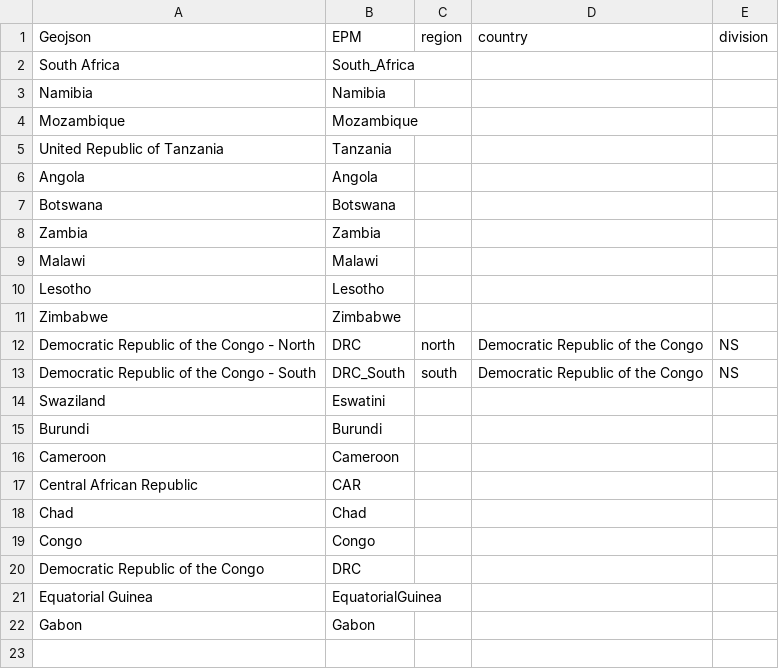
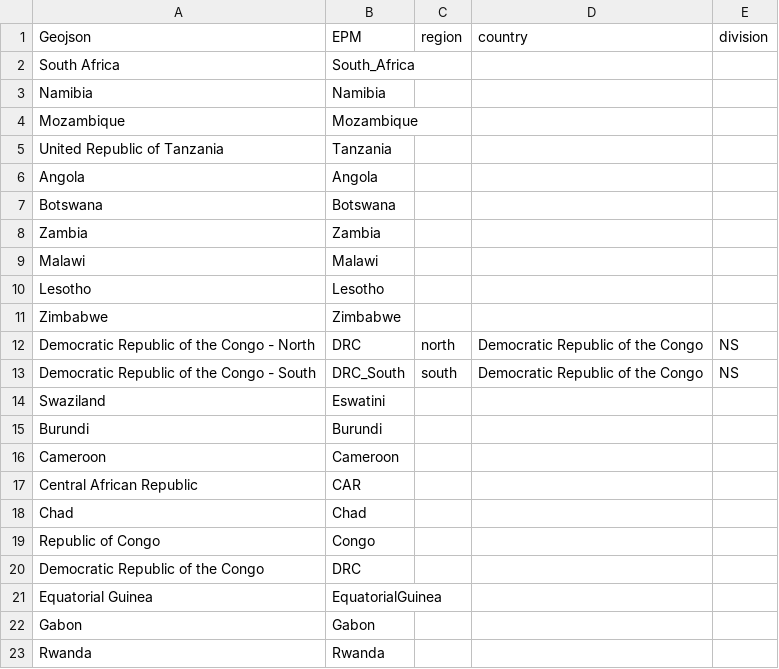
Before and after one commit to ESMAP-World-Bank-Group/EPM, a CSV file: epm/postprocessing/static/geojson_to_epm.csv, drawn as a sheet.

Commit message:
Update data input

```diff
--- a/epm/postprocessing/static/geojson_to_epm.csv
+++ b/epm/postprocessing/static/geojson_to_epm.csv
@@ -18,3 +18,3 @@ Central African Republic,CAR,,,
 Chad,Chad,,,
-Congo,Congo,,,
+Republic of Congo,Congo,,,
 Democratic Republic of the Congo,DRC,,,
@@ -22 +22,2 @@ Equatorial Guinea,EquatorialGuinea,,,
 Gabon,Gabon,,,
+Rwanda,Rwanda,,,
```
